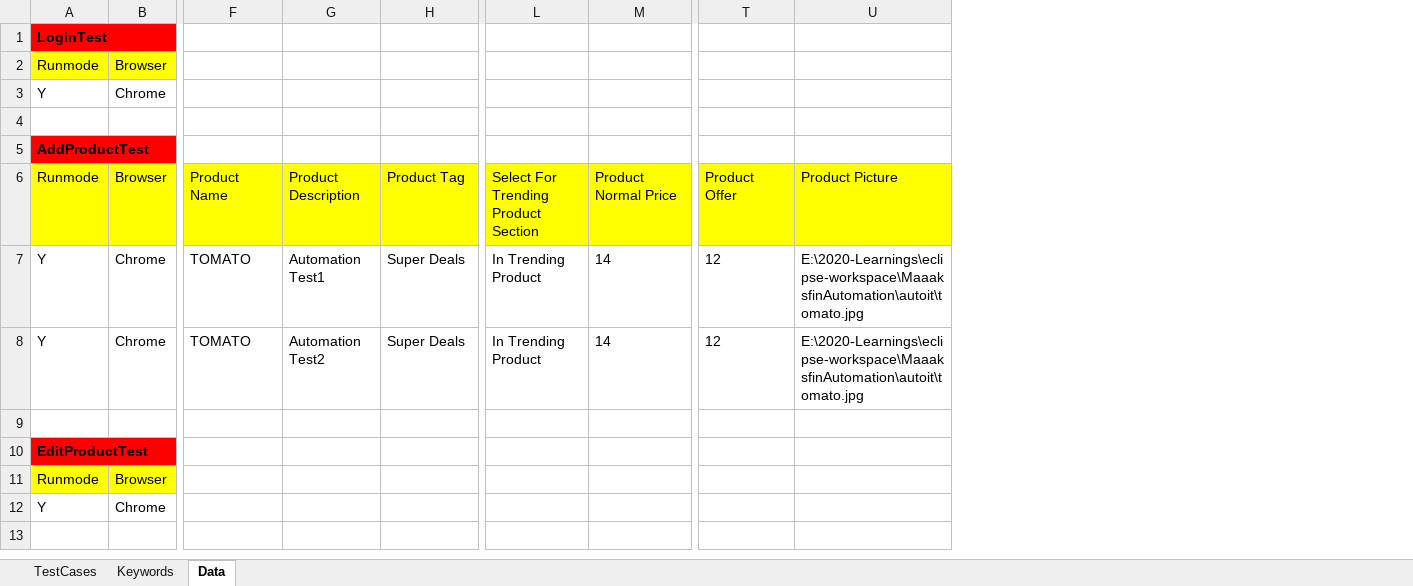
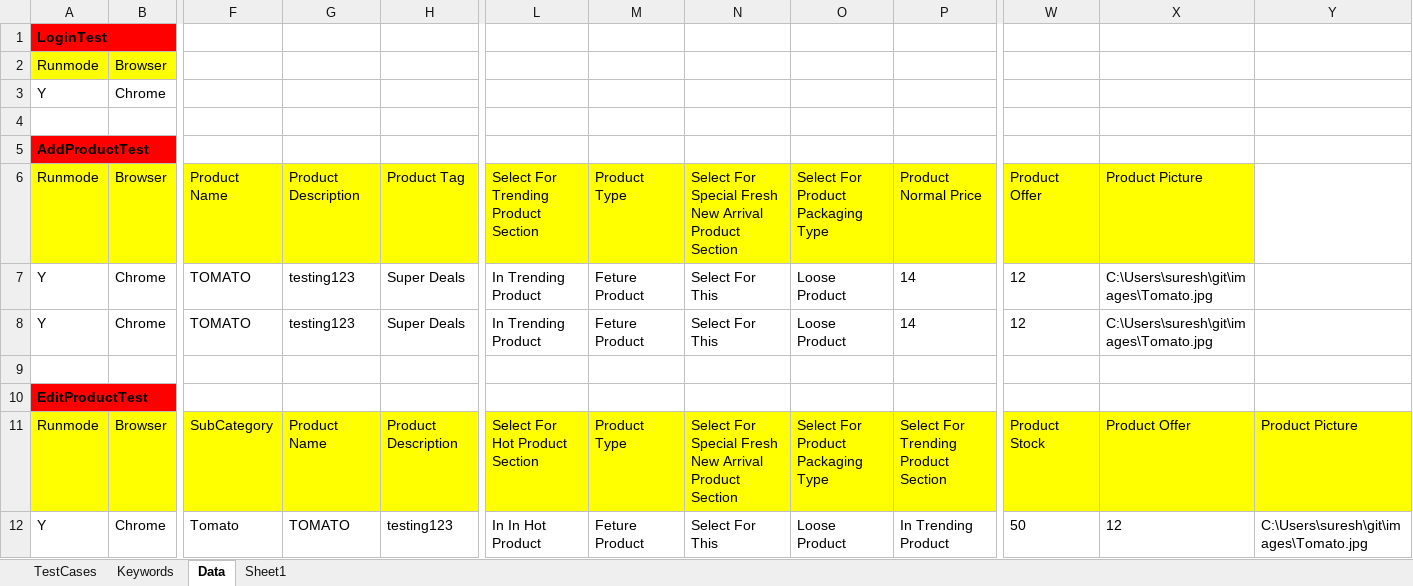
Before and after one commit to RoshanPattnaik/placetheorder, an Excel workbook: sheets/SuiteA.xlsx, sheet Data, drawn as a sheet; only a part is shown, gaps mark what is left out; values as stored, in another font and other column widths than the file's, no borders; removed rows and columns are numbered as before the commit, all else as after; rows hold the shown columns only; the diff names each change by its address in the sheet, - before the commit and + after, or states it on an @@ line.

```diff
--- a/sheets/SuiteA.xlsx (sheet Data)
+++ b/sheets/SuiteA.xlsx (sheet Data)
+sheet tab: Sheet1
+column M, rows 6-8: Product Type | Feture Product | Feture Product
+column N, rows 6-8: Select For Special Fresh New Arrival Product Section | Select For This | Select For This
+column O, rows 6-8: Select For Product Packaging Type | Loose Product | Loose Product
+column X, rows 6-8: Product Picture | C:\Users\suresh\git\images\Tomato.jpg | C:\Users\suresh\git\images\Tomato.jpg
-Y6: Product Picture
+Y6: (empty)
-Y6 fill: #FFFF00
+Y6 fill: none
-G7: Automation Test1
+G7: testing123
-Y7:Y8: E:\2020-Learnings\eclipse-workspace\MaaaksfinAutomation\autoit\tomato.jpg
+Y7:Y8: (empty)
-G8: Automation Test2
+G8: testing123
-row 11: Runmode | Browser
-row 12: Y | Chrome
+row 11: Runmode | Browser | SubCategory | Product Name | Product Description | Select For Hot Product Section | Product Type | Select For Special Fresh New Arrival Product Section | Select For Product Packaging Type | Select For Trending Product Section | Product Stock | Product Offer | Product Picture
+row 12: Y | Chrome | Tomato | TOMATO | testing123 | In In Hot Product | Feture Product | Select For This | Loose Product | In Trending Product | 50 | 12 | C:\Users\suresh\git\images\Tomato.jpg
```
Also changed, not shown: sheet Keywords, sheet TestCases, 36 other files.
